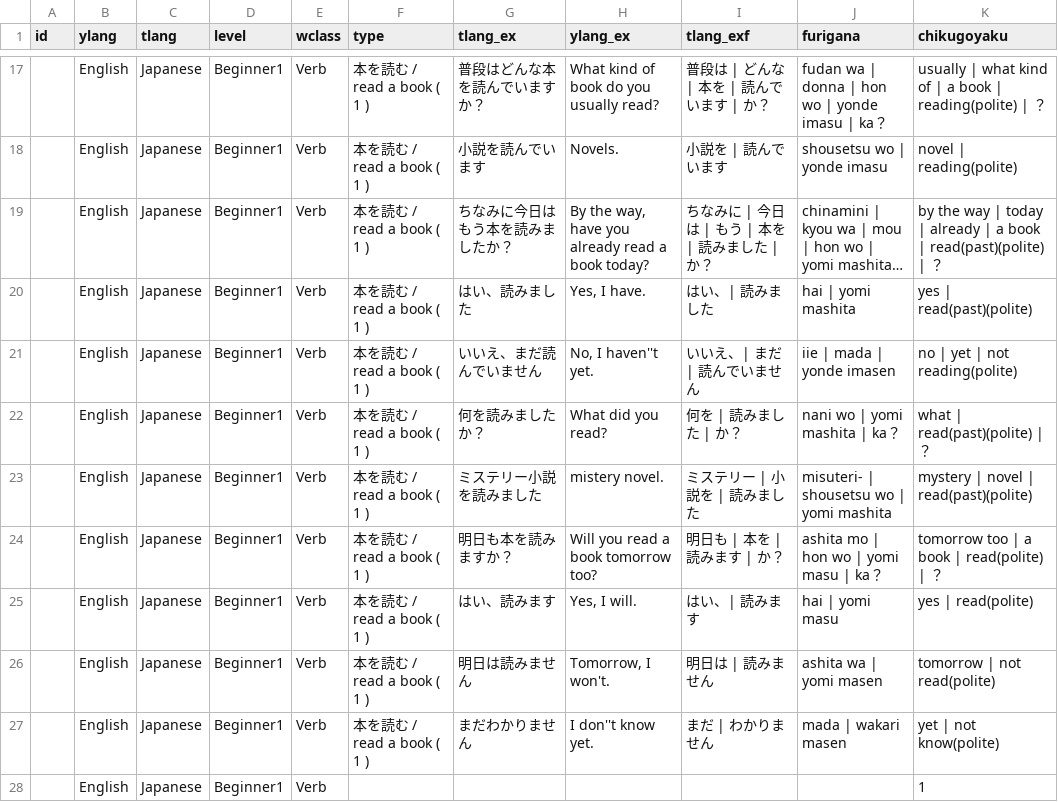
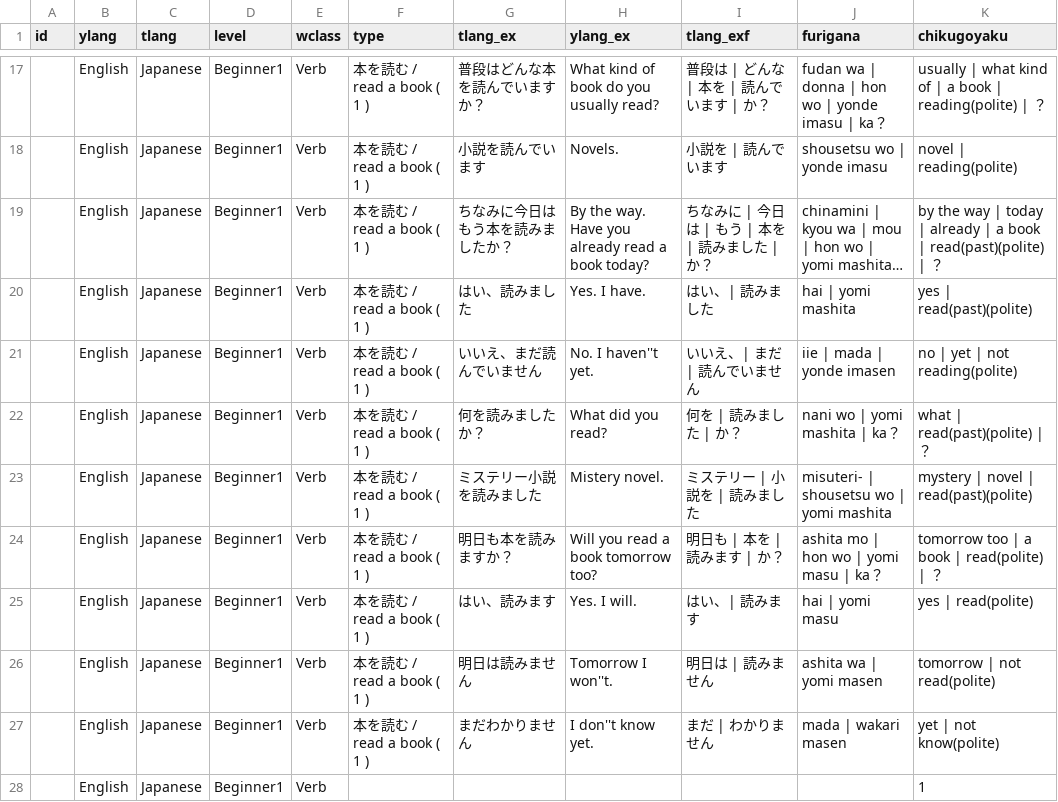
Before and after one commit to nyaa-langs/kisslingo, a CSV file: app/src/main/assets/jap_verb_b1.csv, drawn as a sheet; only a part is shown, gaps mark what is left out; long unchanged cells end in …; the diff covers the shown part only; the diff names each change by its address in the sheet, - before the commit and + after, or states it on an @@ line.

Commit message:
half fixed
now new jap_verb_b1.csv works.
jap_adjective_b1.csv is not working.
(it crushes)

```diff
--- a/app/src/main/assets/jap_verb_b1.csv
+++ b/app/src/main/assets/jap_verb_b1.csv
-H19 (ylang_ex): By the way, have you already…
+H19 (ylang_ex): By the way. Have you already…
-H20 (ylang_ex): Yes, I have.
+H20 (ylang_ex): Yes. I have.
-H21 (ylang_ex): No, I haven''t yet.
+H21 (ylang_ex): No. I haven''t yet.
-H23 (ylang_ex): mistery novel.
+H23 (ylang_ex): Mistery novel.
-H25 (ylang_ex): Yes, I will.
+H25 (ylang_ex): Yes. I will.
-H26 (ylang_ex): Tomorrow, I won't.
+H26 (ylang_ex): Tomorrow I won''t.
```
Also changed, not shown: 11 edited cells elsewhere in this file, app/src/main/assets/jap_adjective_b1.csv, 1 other file.
